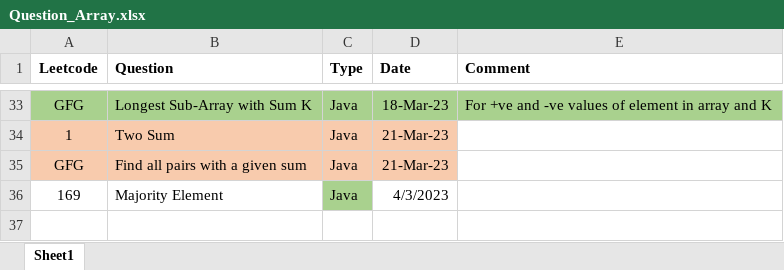
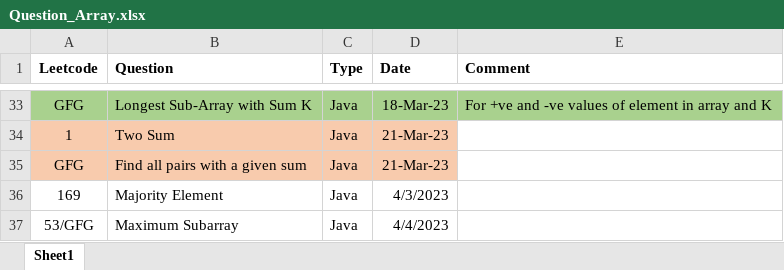
Before and after one commit to ParagNaik2021/Leetcode, an Excel workbook: Array/Question_Array.xlsx, sheet Sheet1, drawn as a sheet; only a part is shown, gaps mark what is left out; values as stored, in another font and other column widths than the file's, no borders; the diff names each change by its address in the sheet, - before the commit and + after, or states it on an @@ line.

Commit message:
53. Maximum Subarray
53. Maximum Subarray

```diff
--- a/Array/Question_Array.xlsx (sheet Sheet1)
+++ b/Array/Question_Array.xlsx (sheet Sheet1)
-C36 fill: #A9D18E
+C36 fill: none
+row 37: 53/GFG | Maximum Subarray | Java | 4/4/2023
```
Also changed, not shown: 1 other file.
